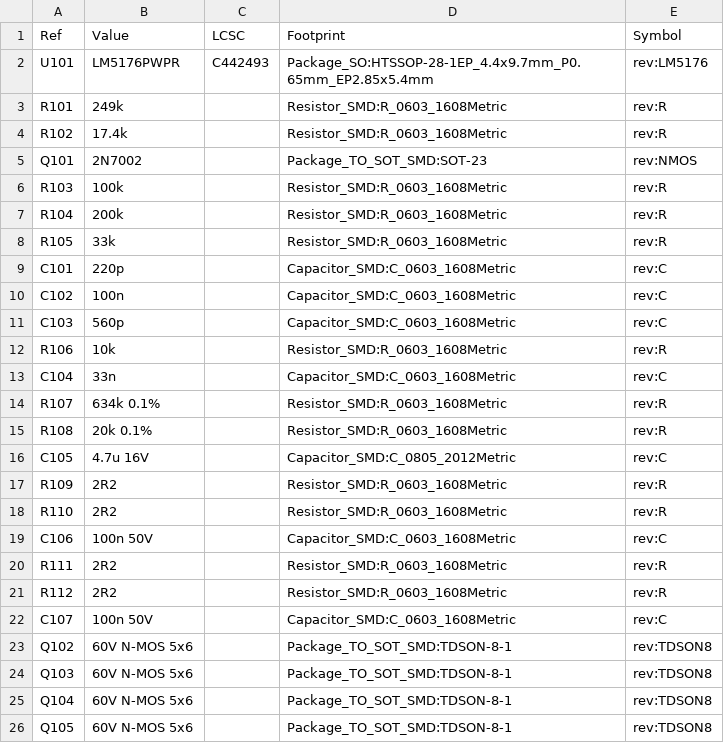
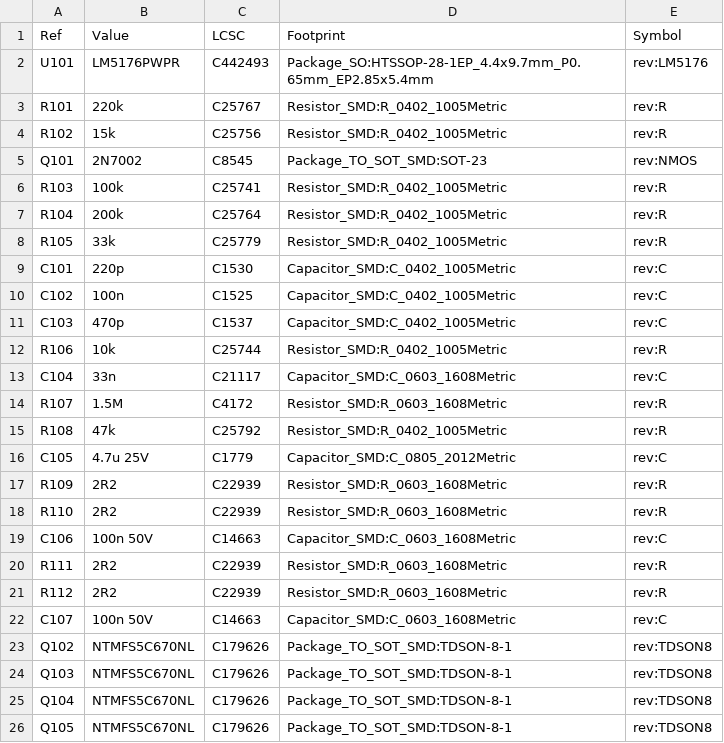
Before and after one commit to MiiGoto/robomaster-supercap, a CSV file: hardware/revb/control_board/buckboost_bom.csv, drawn as a sheet; only a part is shown; the diff covers the shown part only.

```diff
--- a/hardware/revb/control_board/buckboost_bom.csv
+++ b/hardware/revb/control_board/buckboost_bom.csv
@@ -2,25 +2,25 @@ Ref,Value,LCSC,Footprint,Symbol
 "U101","LM5176PWPR","C442493","Package_SO:HTSSOP-28-1EP_4.4x9.7mm_P0.65mm_EP2.85x5.4mm","rev:LM5176"
-"R101","249k","","Resistor_SMD:R_0603_1608Metric","rev:R"
-"R102","17.4k","","Resistor_SMD:R_0603_1608Metric","rev:R"
-"Q101","2N7002","","Package_TO_SOT_SMD:SOT-23","rev:NMOS"
-"R103","100k","","Resistor_SMD:R_0603_1608Metric","rev:R"
-"R104","200k","","Resistor_SMD:R_0603_1608Metric","rev:R"
-"R105","33k","","Resistor_SMD:R_0603_1608Metric","rev:R"
-"C101","220p","","Capacitor_SMD:C_0603_1608Metric","rev:C"
-"C102","100n","","Capacitor_SMD:C_0603_1608Metric","rev:C"
-"C103","560p","","Capacitor_SMD:C_0603_1608Metric","rev:C"
-"R106","10k","","Resistor_SMD:R_0603_1608Metric","rev:R"
-"C104","33n","","Capacitor_SMD:C_0603_1608Metric","rev:C"
-"R107","634k 0.1%","","Resistor_SMD:R_0603_1608Metric","rev:R"
-"R108","20k 0.1%","","Resistor_SMD:R_0603_1608Metric","rev:R"
-"C105","4.7u 16V","","Capacitor_SMD:C_0805_2012Metric","rev:C"
-"R109","2R2","","Resistor_SMD:R_0603_1608Metric","rev:R"
-"R110","2R2","","Resistor_SMD:R_0603_1608Metric","rev:R"
-"C106","100n 50V","","Capacitor_SMD:C_0603_1608Metric","rev:C"
-"R111","2R2","","Resistor_SMD:R_0603_1608Metric","rev:R"
-"R112","2R2","","Resistor_SMD:R_0603_1608Metric","rev:R"
-"C107","100n 50V","","Capacitor_SMD:C_0603_1608Metric","rev:C"
-"Q102","60V N-MOS 5x6","","Package_TO_SOT_SMD:TDSON-8-1","rev:TDSON8"
-"Q103","60V N-MOS 5x6","","Package_TO_SOT_SMD:TDSON-8-1","rev:TDSON8"
-"Q104","60V N-MOS 5x6","","Package_TO_SOT_SMD:TDSON-8-1","rev:TDSON8"
-"Q105","60V N-MOS 5x6","","Package_TO_SOT_SMD:TDSON-8-1","rev:TDSON8"
+"R101","220k","C25767","Resistor_SMD:R_0402_1005Metric","rev:R"
+"R102","15k","C25756","Resistor_SMD:R_0402_1005Metric","rev:R"
+"Q101","2N7002","C8545","Package_TO_SOT_SMD:SOT-23","rev:NMOS"
+"R103","100k","C25741","Resistor_SMD:R_0402_1005Metric","rev:R"
+"R104","200k","C25764","Resistor_SMD:R_0402_1005Metric","rev:R"
+"R105","33k","C25779","Resistor_SMD:R_0402_1005Metric","rev:R"
+"C101","220p","C1530","Capacitor_SMD:C_0402_1005Metric","rev:C"
+"C102","100n","C1525","Capacitor_SMD:C_0402_1005Metric","rev:C"
+"C103","470p","C1537","Capacitor_SMD:C_0402_1005Metric","rev:C"
+"R106","10k","C25744","Resistor_SMD:R_0402_1005Metric","rev:R"
+"C104","33n","C21117","Capacitor_SMD:C_0603_1608Metric","rev:C"
+"R107","1.5M","C4172","Resistor_SMD:R_0603_1608Metric","rev:R"
+"R108","47k","C25792","Resistor_SMD:R_0402_1005Metric","rev:R"
+"C105","4.7u 25V","C1779","Capacitor_SMD:C_0805_2012Metric","rev:C"
+"R109","2R2","C22939","Resistor_SMD:R_0603_1608Metric","rev:R"
+"R110","2R2","C22939","Resistor_SMD:R_0603_1608Metric","rev:R"
+"C106","100n 50V","C14663","Capacitor_SMD:C_0603_1608Metric","rev:C"
+"R111","2R2","C22939","Resistor_SMD:R_0603_1608Metric","rev:R"
+"R112","2R2","C22939","Resistor_SMD:R_0603_1608Metric","rev:R"
+"C107","100n 50V","C14663","Capacitor_SMD:C_0603_1608Metric","rev:C"
+"Q102","NTMFS5C670NL","C179626","Package_TO_SOT_SMD:TDSON-8-1","rev:TDSON8"
+"Q103","NTMFS5C670NL","C179626","Package_TO_SOT_SMD:TDSON-8-1","rev:TDSON8"
+"Q104","NTMFS5C670NL","C179626","Package_TO_SOT_SMD:TDSON-8-1","rev:TDSON8"
+"Q105","NTMFS5C670NL","C179626","Package_TO_SOT_SMD:TDSON-8-1","rev:TDSON8"
```
Also changed, not shown: 31 edited cells elsewhere in this file, hardware/revb/control_board/mcu_bom.csv, hardware/revb/control_board/power_input_bom.csv, 32 other files.
